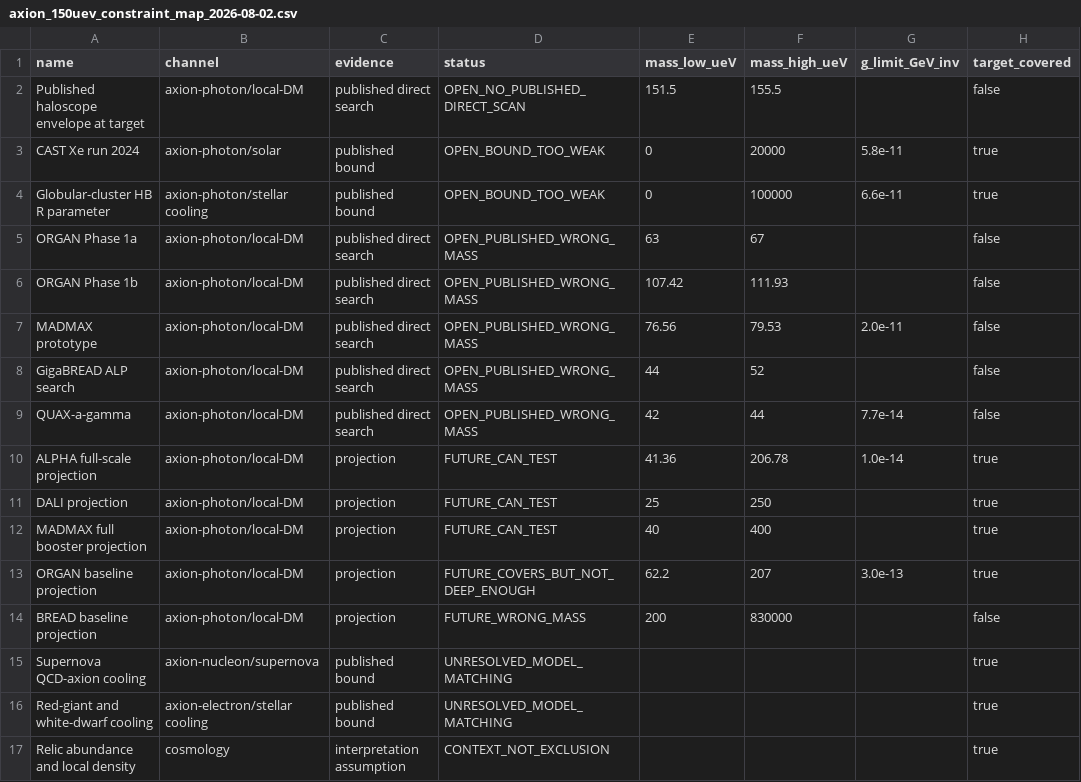
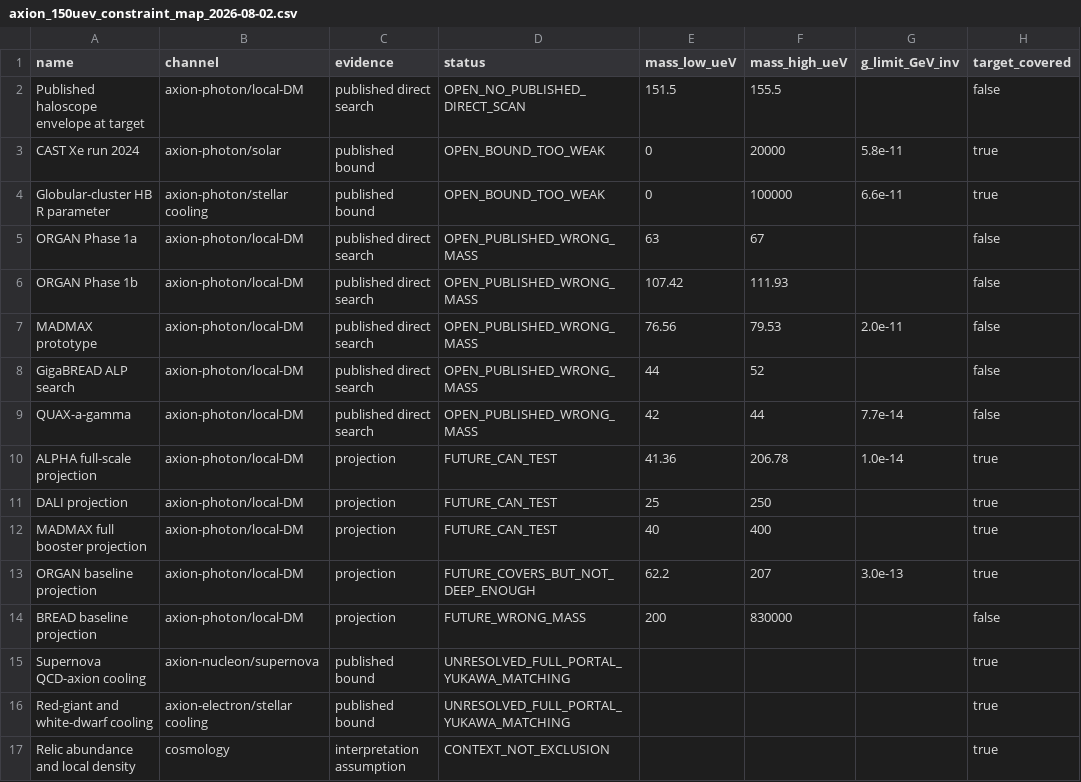
Before and after one commit to jayalabaez/so10-axion-v20, a CSV file: data/axion_150uev_constraint_map_2026-08-02.csv, drawn as a sheet; only a part is shown; the diff names each change by its address in the sheet, - before the commit and + after, or states it on an @@ line.

```diff
--- a/data/axion_150uev_constraint_map_2026-08-02.csv
+++ b/data/axion_150uev_constraint_map_2026-08-02.csv
-D15:D16 (status): UNRESOLVED_MODEL_MATCHING
+D15:D16 (status): UNRESOLVED_FULL_PORTAL_YUKAWA_MATCHING
```
Also changed, not shown: 59 other files.
